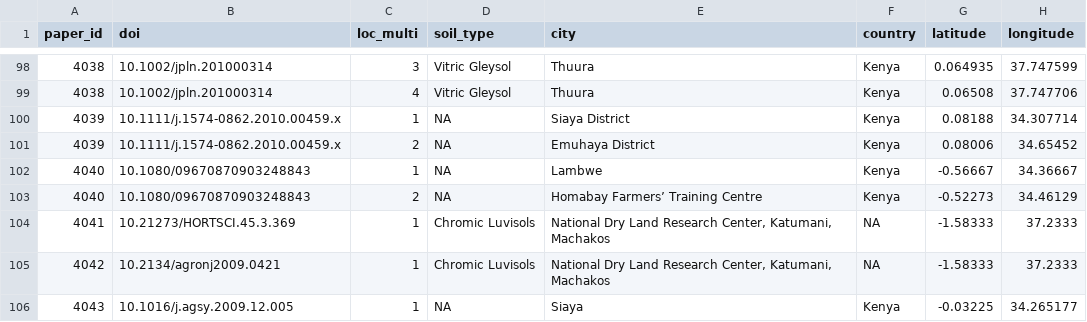
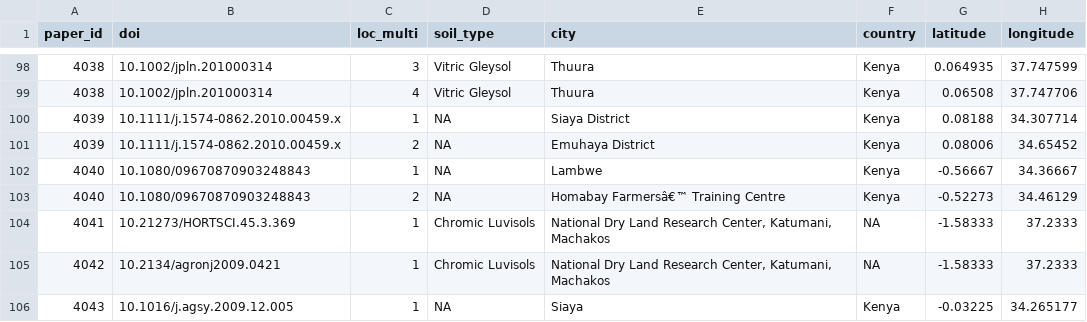
Before and after one commit to swood-ecology/AgEvidence, a CSV file: AgEvidence_Kenya/data/ContinuousCover/ContinuousCover_Kenya_complete_ExpD.csv, drawn as a sheet; only a part is shown, gaps mark what is left out; the diff names each change by its address in the sheet, - before the commit and + after, or states it on an @@ line.

```diff
--- a/AgEvidence_Kenya/data/ContinuousCover/ContinuousCover_Kenya_complete_ExpD.csv
+++ b/AgEvidence_Kenya/data/ContinuousCover/ContinuousCover_Kenya_complete_ExpD.csv
-E103 (city): Homabay Farmers’ Training Centre
+E103 (city): Homabay Farmersâ€™ Training Centre
```
Also changed, not shown: AgEvidence_Kenya/data/ContinuousCover/ContinuousCover_Kenya_complete_CashCrop.csv, AgEvidence_Kenya/data/ContinuousCover/ContinuousCover_Kenya_complete_Ref.csv, 1 other file.
